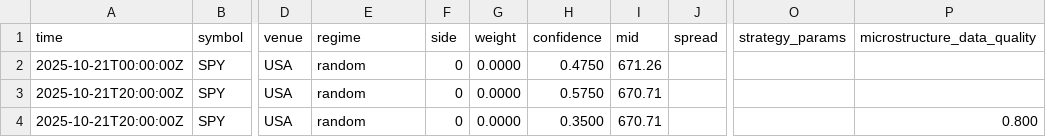
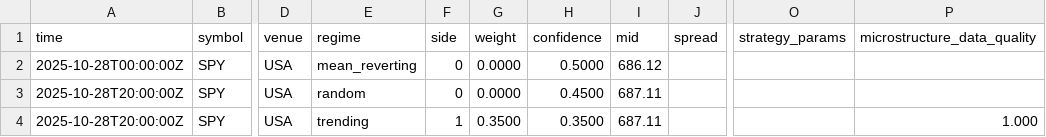
Before and after one commit to JusTraderZulu/Regime_Trading, a CSV file: data/signals/latest/signals.csv, drawn as a sheet; only a part is shown, gaps mark what is left out; the diff names each change by its address in the sheet, - before the commit and + after, or states it on an @@ line.

```diff
--- a/data/signals/latest/signals.csv
+++ b/data/signals/latest/signals.csv
-A2 (time): 2025-10-21T00:00:00Z
+A2 (time): 2025-10-28T00:00:00Z
-E2 (regime): random
+E2 (regime): mean_reverting
-H2 (confidence): 0.4750
+H2 (confidence): 0.5000
-I2 (mid): 671.26
+I2 (mid): 686.12
-A3:A4 (time): 2025-10-21T20:00:00Z
+A3:A4 (time): 2025-10-28T20:00:00Z
-H3 (confidence): 0.5750
+H3 (confidence): 0.4500
-I3:I4 (mid): 670.71
+I3:I4 (mid): 687.11
-E4 (regime): random
+E4 (regime): trending
-F4 (side): 0
+F4 (side): 1
-G4 (weight): 0.0000
+G4 (weight): 0.3500
-P4 (microstructure_data_quality): 0.800
+P4 (microstructure_data_quality): 1.000
```
Also changed, not shown: 17 other files.
